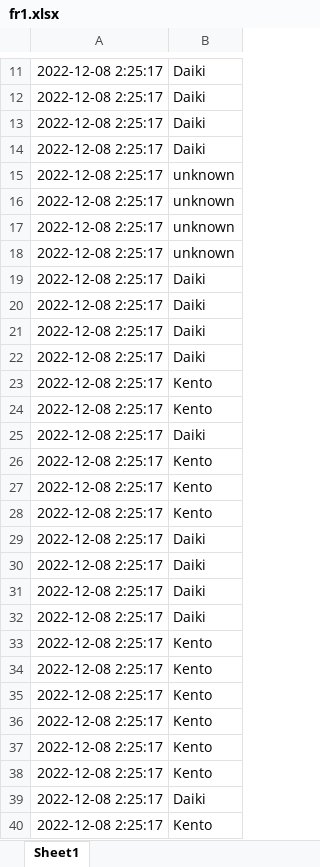
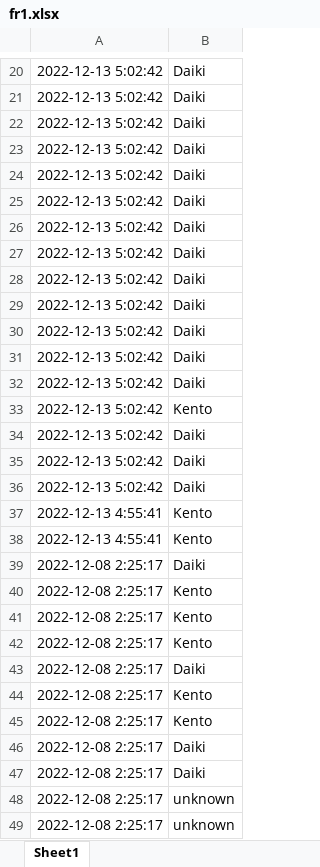
Before and after one commit to Kentotomi/Face_recognition, an Excel workbook: FacialRecognition/fr/fr1.xlsx, sheet Sheet1, drawn as a sheet; only a part is shown, gaps mark what is left out; the shorter side is filled out with more unchanged rows; values as stored, in another font and other column widths than the file's, no borders; removed rows and columns are numbered as before the commit, all else as after; the diff covers the shown part only; the diff names each change by its address in the sheet, - before the commit and + after, or states it on an @@ line.

```diff
--- a/FacialRecognition/fr/fr1.xlsx (sheet Sheet1)
+++ b/FacialRecognition/fr/fr1.xlsx (sheet Sheet1)
-A20:A23: 2022-12-08 2:25:17
+A20:A23: 2022-12-13 5:02:42
-row 15: 2022-12-08 2:25:17 | unknown
-row 16: 2022-12-08 2:25:17 | unknown
-row 17: 2022-12-08 2:25:17 | unknown
-row 18: 2022-12-08 2:25:17 | unknown
-A24:A27: 2022-12-08 2:25:17
+A24:A27: 2022-12-13 5:02:42
-row 23: 2022-12-08 2:25:17 | Kento
-row 24: 2022-12-08 2:25:17 | Kento
-A28: 2022-12-08 2:25:17
+A28: 2022-12-13 5:02:42
-row 26: 2022-12-08 2:25:17 | Kento
-row 27: 2022-12-08 2:25:17 | Kento
-row 28: 2022-12-08 2:25:17 | Kento
-A29:A33: 2022-12-08 2:25:17
+A29:A33: 2022-12-13 5:02:42
-row 34: 2022-12-08 2:25:17 | Kento
-row 35: 2022-12-08 2:25:17 | Kento
-row 36: 2022-12-08 2:25:17 | Kento
+row 34: 2022-12-13 5:02:42 | Daiki
+row 35: 2022-12-13 5:02:42 | Daiki
+row 36: 2022-12-13 5:02:42 | Daiki
-A37:A38: 2022-12-08 2:25:17
+A37:A38: 2022-12-13 4:55:41
```
Also changed, not shown: 11 added rows, 2 removed rows and 8 edited cells elsewhere in this sheet, 32 other files.
